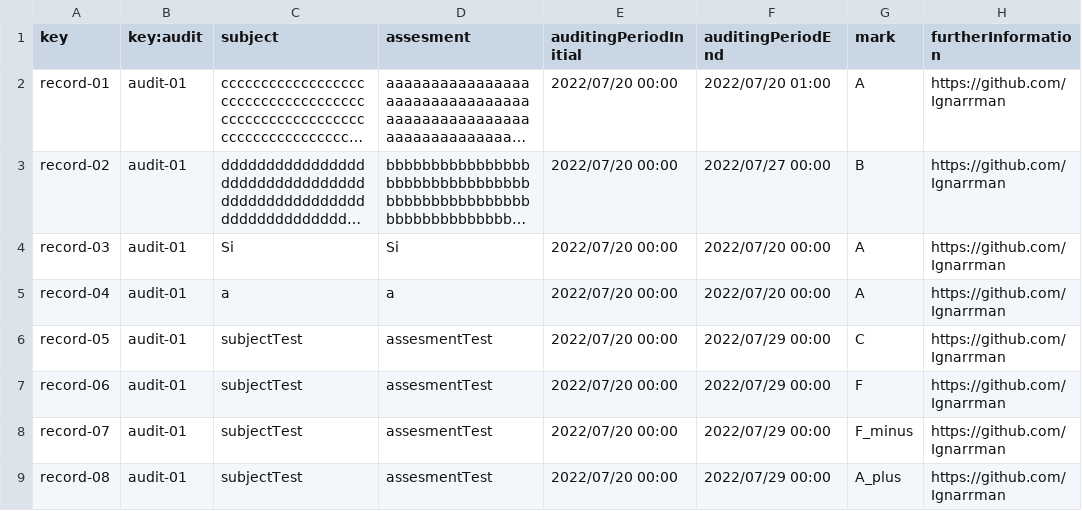
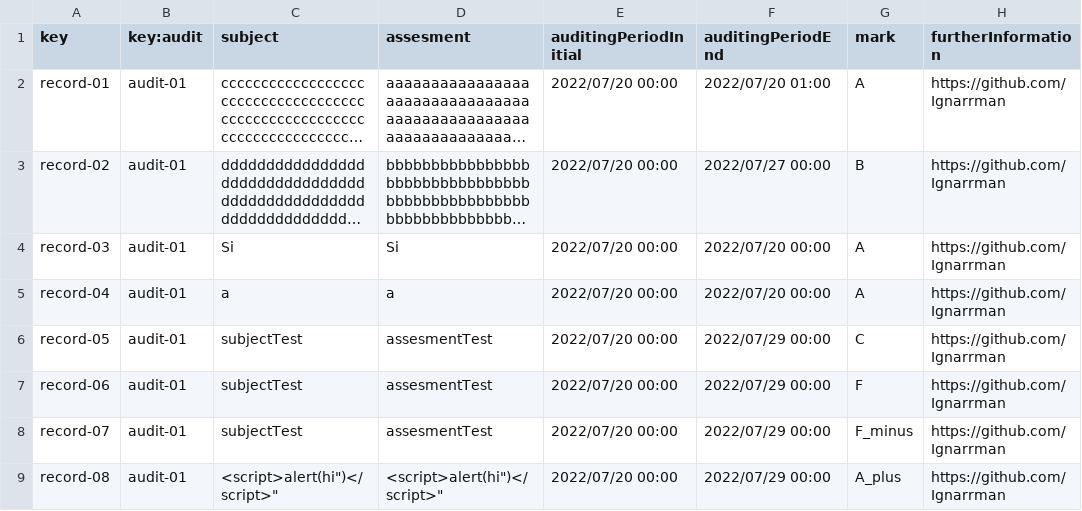
Before and after one commit to tcabgom/Acme-L3-D02, a CSV file: src/main/webapp/WEB-INF/resources/sample-data/auditing-records.csv, drawn as a sheet; long unchanged cells end in ….

```diff
--- a/src/main/webapp/WEB-INF/resources/sample-data/auditing-records.csv
+++ b/src/main/webapp/WEB-INF/resources/sample-data/auditing-records.csv
@@ -8,2 +8,2 @@ record-06,audit-01,subjectTest,assesmentTest,2022/07/20 00:00,2022/07/29 00:00,F
 record-07,audit-01,subjectTest,assesmentTest,2022/07/20 00:00,2022/07/29 00:00,F_minus,https://github.com/Ignarrman
-record-08,audit-01,subjectTest,assesmentTest,2022/07/20 00:00,2022/07/29 00:00,A_plus,https://github.com/Ignarrman
+record-08,audit-01,"<script>alert("hi")</script>","<script>alert("hi")</script>",2022/07/20 00:00,2022/07/29 00:00,A_plus,https://github.com/Ignarrman
```
Also changed, not shown: src/main/webapp/WEB-INF/resources/sample-data/audit.csv, src/main/webapp/WEB-INF/resources/sample-data/auditor.csv, 1 other file.
